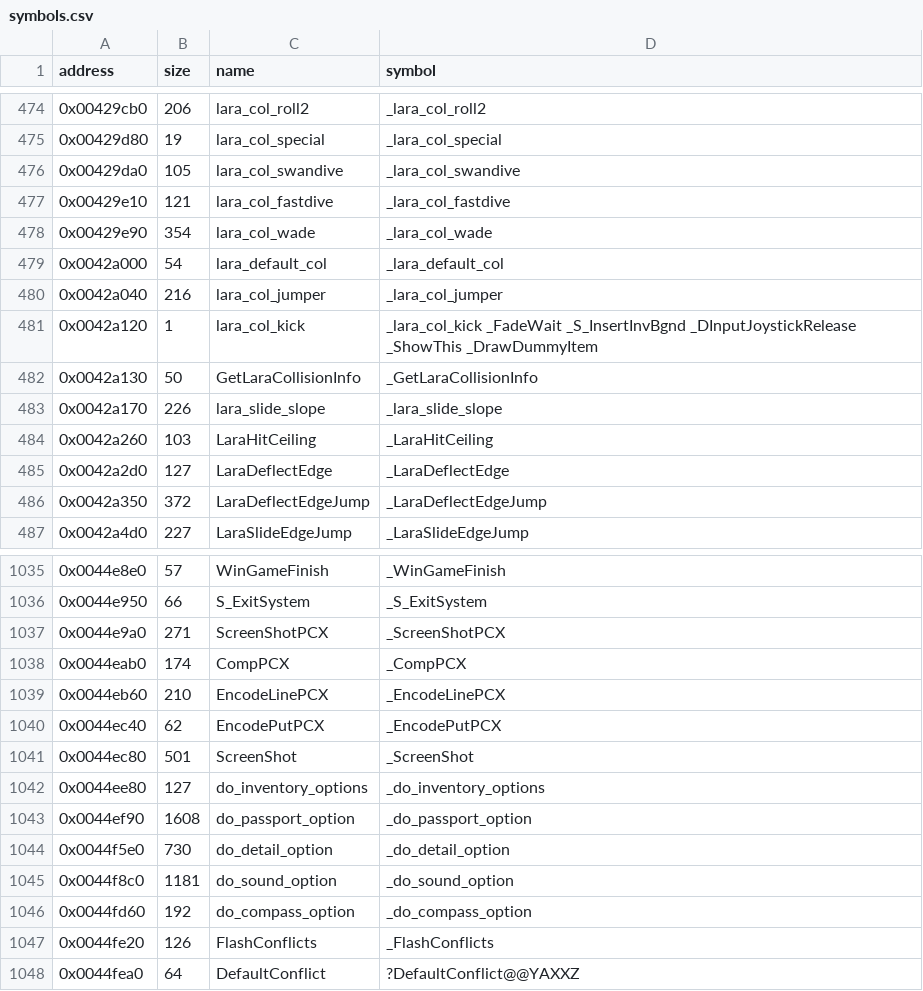
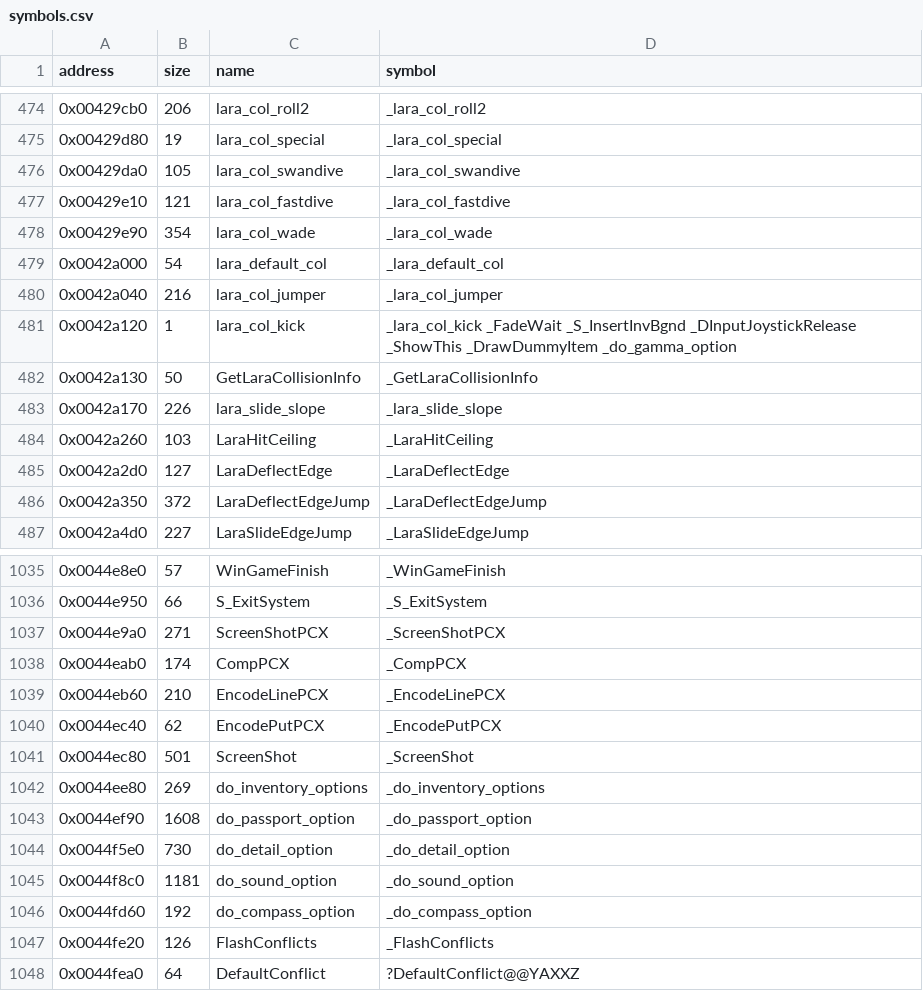
Before and after one commit to LostArtefacts/tr02, a CSV file: config/symbols.csv, drawn as a sheet; only a part is shown, gaps mark what is left out.

Commit message:
Decompile do_inventory_options (0x44ee80)

```diff
--- a/config/symbols.csv
+++ b/config/symbols.csv
@@ -480,3 +480,3 @@ address,size,name,symbol
 0x0042a040,216,lara_col_jumper,_lara_col_jumper
-0x0042a120,1,lara_col_kick,_lara_col_kick _FadeWait _S_InsertInvBgnd _DInputJoystickRelease _ShowThis _DrawDummyItem
+0x0042a120,1,lara_col_kick,_lara_col_kick _FadeWait _S_InsertInvBgnd _DInputJoystickRelease _ShowThis _DrawDummyItem _do_gamma_option
 0x0042a130,50,GetLaraCollisionInfo,_GetLaraCollisionInfo
@@ -1041,3 +1041,3 @@ address,size,name,symbol
 0x0044ec80,501,ScreenShot,_ScreenShot
-0x0044ee80,127,do_inventory_options,_do_inventory_options
+0x0044ee80,269,do_inventory_options,_do_inventory_options
 0x0044ef90,1608,do_passport_option,_do_passport_option
```
Also changed, not shown: 2 other files.
